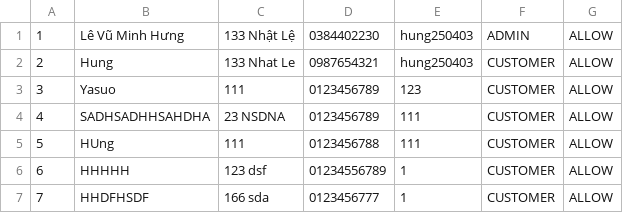
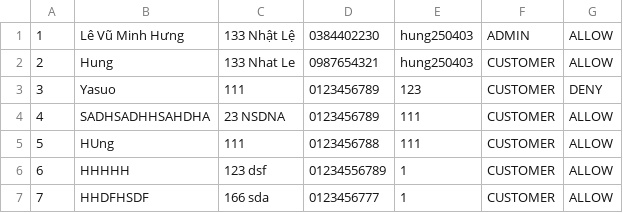
Before and after one commit to H25555/Library_Manage_System, a CSV file: Library_Manage_System/data/user.csv, drawn as a sheet.

```diff
--- a/Library_Manage_System/data/user.csv
+++ b/Library_Manage_System/data/user.csv
@@ -2,3 +2,3 @@
 2,Hung,133 Nhat Le,0987654321,hung250403,CUSTOMER,ALLOW
-3,Yasuo,111,0123456789,123,CUSTOMER,ALLOW
+3,Yasuo,111,0123456789,123,CUSTOMER,DENY
 4,SADHSADHHSAHDHA,23 NSDNA,0123456789,111,CUSTOMER,ALLOW
```
Also changed, not shown: 35 other files.
